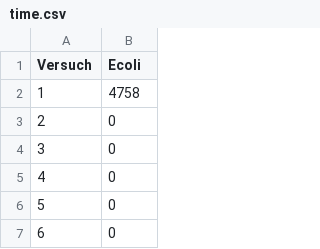
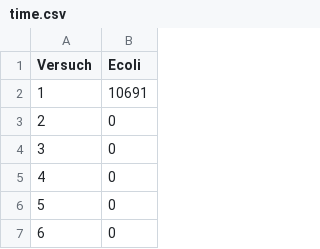
Before and after one commit to opaovius/Bachelor, a CSV file: Bachelor/src/testFiles/AnalyseDir/time.csv, drawn as a sheet; only a part is shown.

```diff
--- a/Bachelor/src/testFiles/AnalyseDir/time.csv
+++ b/Bachelor/src/testFiles/AnalyseDir/time.csv
@@ -1,3 +1,3 @@
 Versuch,Ecoli
-1,4758
+1,10691
 2,0
```
Also changed, not shown: 7 other files.
